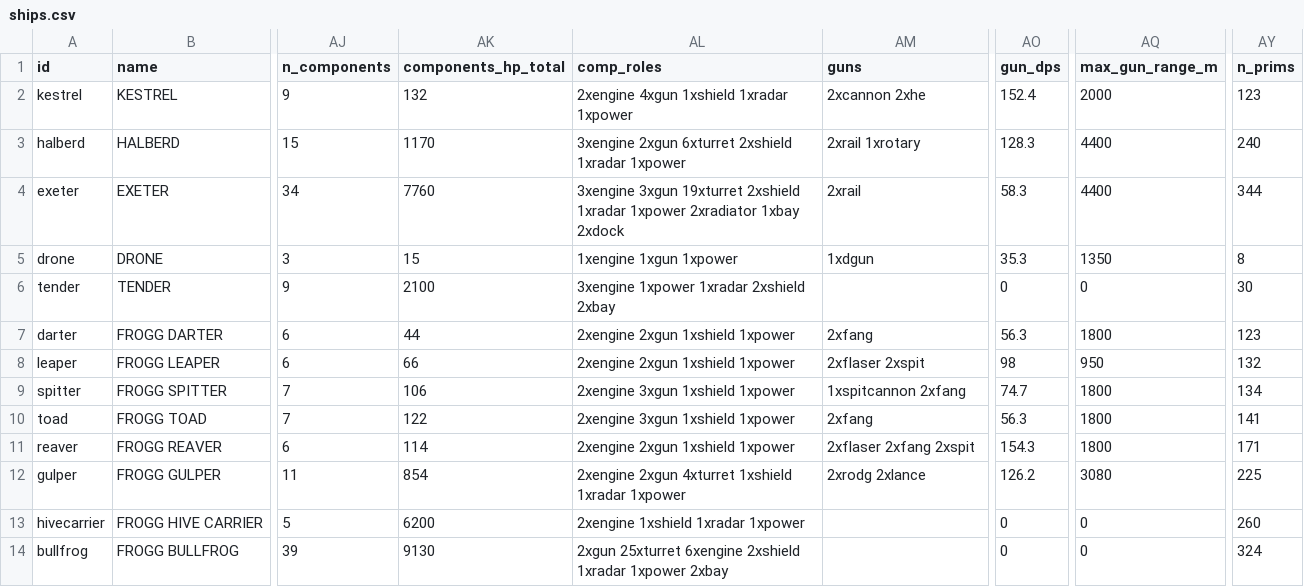
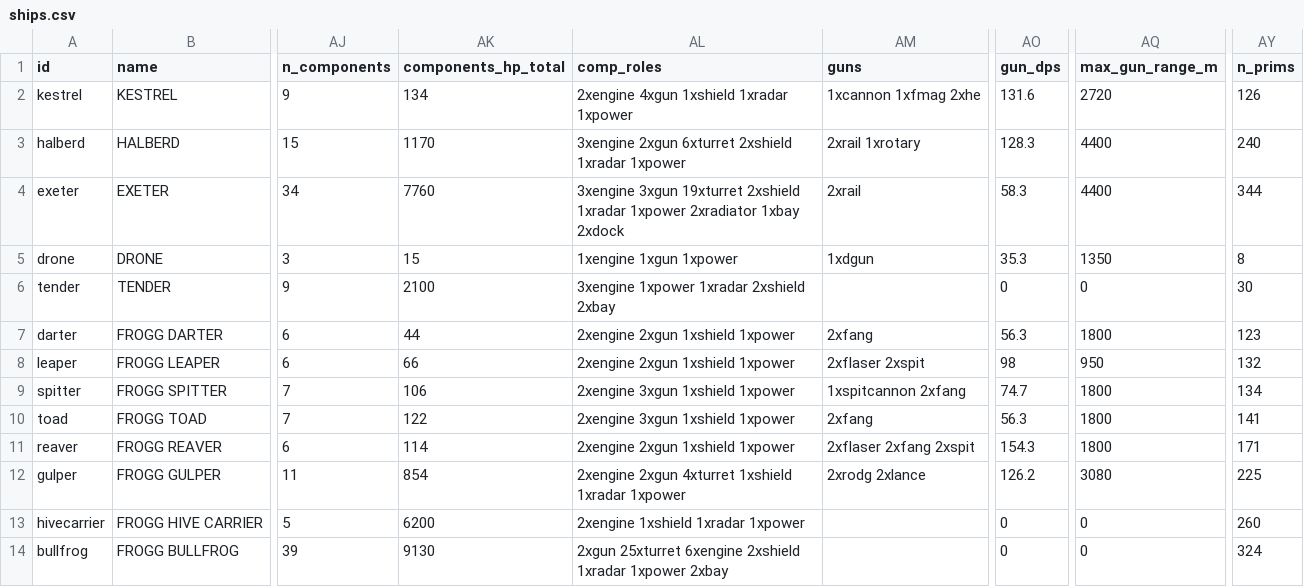
Before and after one commit to kachumbali/game-space, a CSV file: docs/data/ships.csv, drawn as a sheet; only a part is shown, gaps mark what is left out; the diff names each change by its address in the sheet, - before the commit and + after, or states it on an @@ line.

```diff
--- a/docs/data/ships.csv
+++ b/docs/data/ships.csv
-AK2 (components_hp_total): 132
+AK2 (components_hp_total): 134
-AM2 (guns): 2xcannon 2xhe
+AM2 (guns): 1xcannon 1xfmag 2xhe
-AO2 (gun_dps): 152.4
+AO2 (gun_dps): 131.6
-AQ2 (max_gun_range_m): 2000
+AQ2 (max_gun_range_m): 2720
-AY2 (n_prims): 123
+AY2 (n_prims): 126
```
Also changed, not shown: docs/data/weapons.csv, 13 other files.
